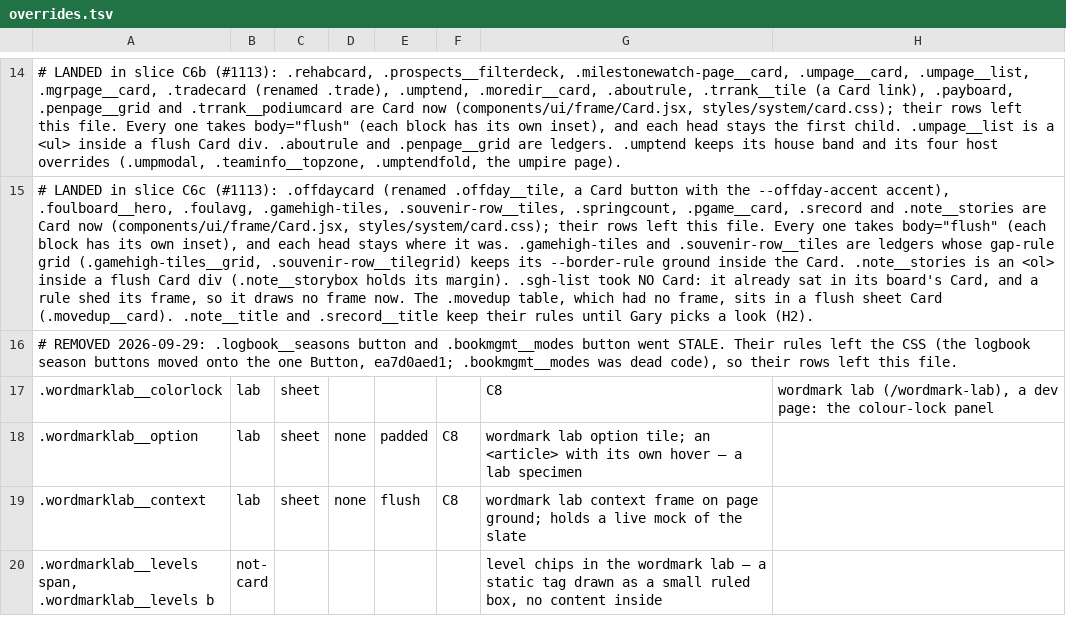
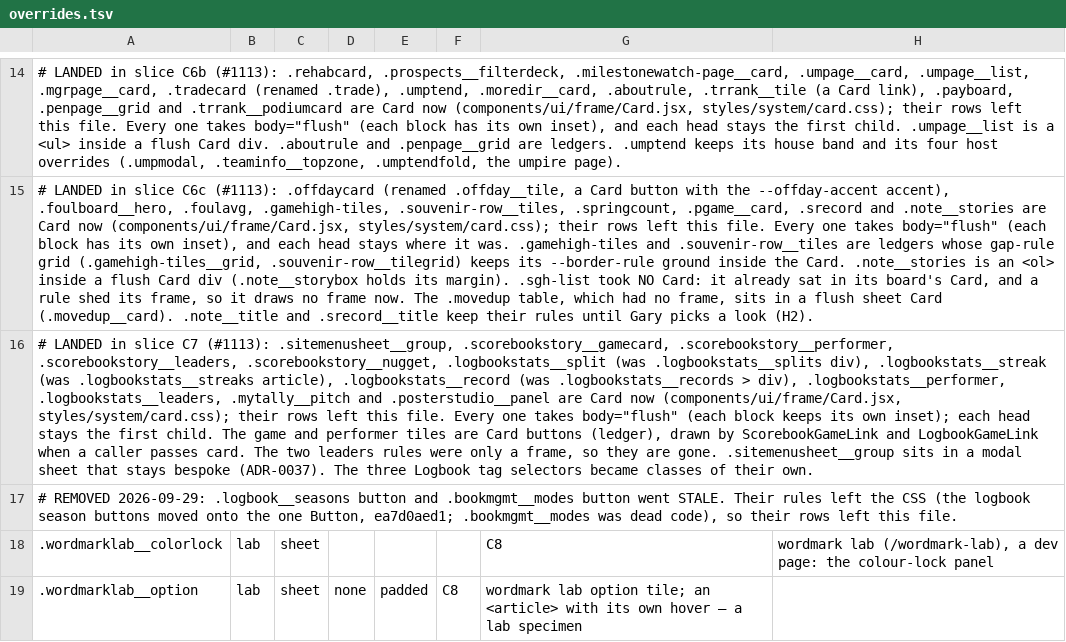
Before and after one commit to gzilavyss2025/bbsbh, a TSV file: .scratch/design-system/card-collapse/overrides.tsv, drawn as a sheet; only a part is shown, gaps mark what is left out; the shorter side is filled out with more unchanged rows; the diff covers the shown part only; the diff names each change by its address in the sheet, - before the commit and + after, or states it on an @@ line.

```diff
--- a/.scratch/design-system/card-collapse/overrides.tsv
+++ b/.scratch/design-system/card-collapse/overrides.tsv
+row 16: # LANDED in slice C7 (#1113): .sitemenusheet__group, .scorebookstory__gamecard, .scorebookstory__performer, .scorebookstory__leaders, .scorebookstory__nugget, .logbookstats__split (was .logbookstats__splits div), .logbookstats__streak (was .logbookstats__streaks article), .logbookstats__record (was .logbookstats__records > div), .logbookstats__performer, .logbookstats__leaders, .mytally__pitch and .posterstudio__panel are Card now (components/ui/frame/Card.jsx, styles/system/card.css); their rows left this file. Every one takes body="flush" (each block keeps its own inset); each head stays the first child. The game and performer tiles are Card buttons (ledger), drawn by ScorebookGameLink and LogbookGameLink when a caller passes card. The two leaders rules were only a frame, so they are gone. .sitemenusheet__group sits in a modal sheet that stays bespoke (ADR-0037). The three Logbook tag selectors became classes of their own.
```
Also changed, not shown: 12 removed rows elsewhere in this file, 15 other files.
